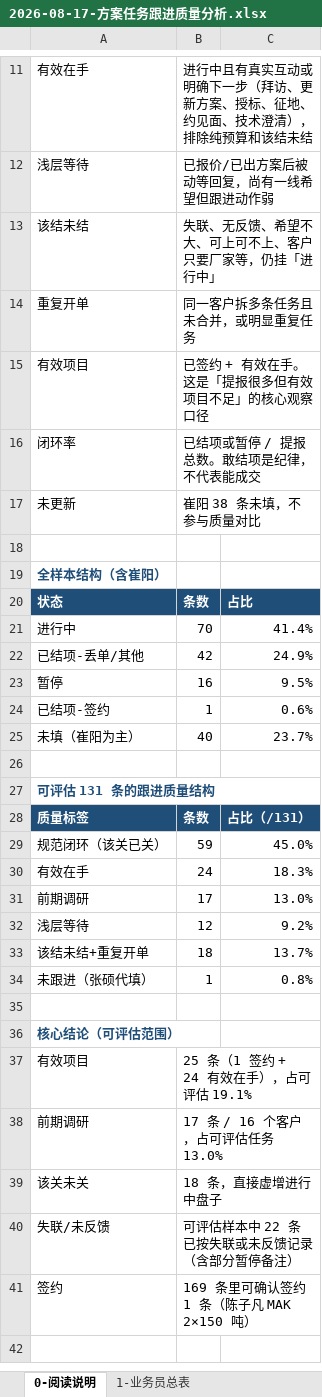
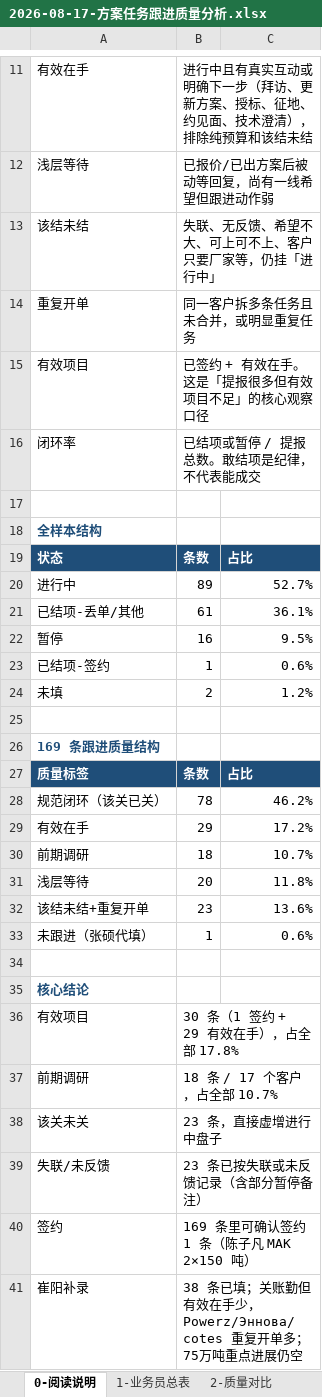
Before and after one commit to liborvybral-collab/sron, an Excel workbook: docs/reports/briefings/business/2026-08-17-方案任务跟进质量分析.xlsx, sheet 0-阅读说明, drawn as a sheet; only a part is shown, gaps mark what is left out; values as stored, in another font and other column widths than the file's, no borders; removed rows and columns are numbered as before the commit, all else as after; the diff covers the shown part only; the diff names each change by its address in the sheet, - before the commit and + after, or states it on an @@ line.

```diff
--- a/docs/reports/briefings/business/2026-08-17-方案任务跟进质量分析.xlsx (sheet 0-阅读说明)
+++ b/docs/reports/briefings/business/2026-08-17-方案任务跟进质量分析.xlsx (sheet 0-阅读说明)
-row 17: 未更新 | 崔阳 38 条未填，不参与质量对比
-A18: 全样本结构（含崔阳）
+A18: 全样本结构
-B20: 70
+B20: 89
-C20: 41.4%
+C20: 52.7%
-B21: 42
+B21: 61
-C21: 24.9%
+C21: 36.1%
-row 25: 未填（崔阳为主） | 40 | 23.7%
+row 24: 未填 | 2 | 1.2%
-A26: 可评估 131 条的跟进质量结构
+A26: 169 条跟进质量结构
-C27: 占比（/131）
+C27: 占比
-B28: 59
+B28: 78
-C28: 45.0%
+C28: 46.2%
-B29: 24
+B29: 29
-C29: 18.3%
+C29: 17.2%
-B30: 17
+B30: 18
-C30: 13.0%
+C30: 10.7%
-B31: 12
+B31: 20
-C31: 9.2%
+C31: 11.8%
-B32: 18
+B32: 23
-C32: 13.7%
+C32: 13.6%
-C33: 0.8%
+C33: 0.6%
-A35: 核心结论（可评估范围）
+A35: 核心结论
-B36: 25 条（1 签约 + 24 有效在手），占可评估 19.1%
+B36: 30 条（1 签约 + 29 有效在手），占全部 17.8%
-B37: 17 条 / 16 个客户，占可评估任务 13.0%
+B37: 18 条 / 17 个客户，占全部 10.7%
-B38: 18 条，直接虚增进行中盘子
+B38: 23 条，直接虚增进行中盘子
-B39: 可评估样本中 22 条已按失联或未反馈记录（含部分暂停备注）
+B39: 23 条已按失联或未反馈记录（含部分暂停备注）
+row 41: 崔阳补录 | 38 条已填；关账勤但有效在手少，Powerz/Эннова/cotes 重复开单多；75万吨重点进展仍空
```
Also changed, not shown: 2 edited cells elsewhere in this sheet, sheet 7-全量明细, sheet 1-业务员总表, sheet 5-该结未结与重复, sheet 6-有效在手, sheet 2-质量对比, sheet 8-逐人要点, 3 more sheets, other sheet tabs, charts or pictures, 8 other files.
